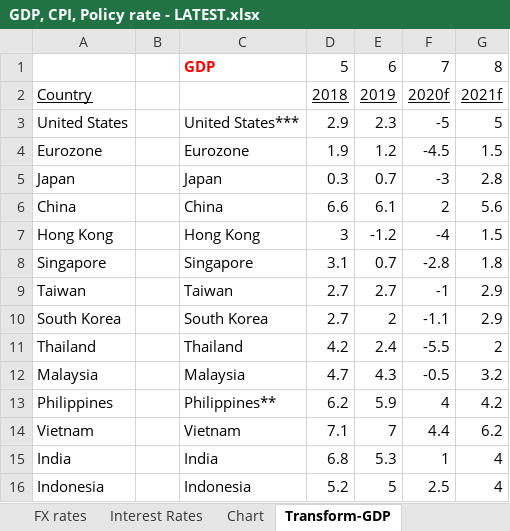
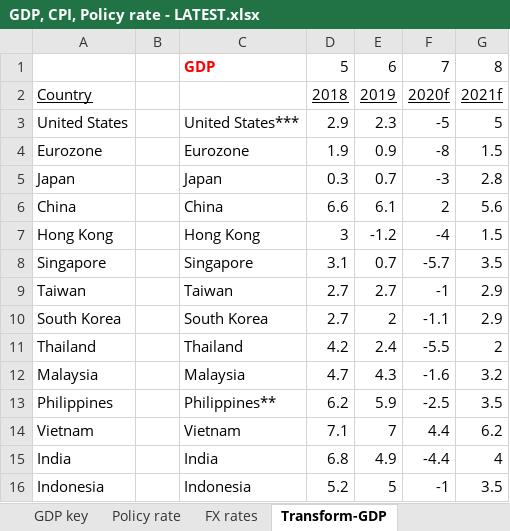
Before and after one commit to DT345/hello-world, an Excel workbook: GDP, CPI, Policy rate - LATEST.xlsx, sheet Transform-GDP, drawn as a sheet; values as stored, in another font and other column widths than the file's, no borders; the diff names each change by its address in the sheet, - before the commit and + after, or states it on an @@ line.

```diff
--- a/GDP, CPI, Policy rate - LATEST.xlsx (sheet Transform-GDP)
+++ b/GDP, CPI, Policy rate - LATEST.xlsx (sheet Transform-GDP)
-sheet tab: Interest Rates
-sheet tab: Chart
-E4: 1.2
+E4: 0.9
-F4: -4.5
+F4: -8
-F8: -2.8
+F8: -5.7
-G8: 1.8
+G8: 3.5
-F12: -0.5
+F12: -1.6
-F13: 4
+F13: -2.5
-G13: 4.2
+G13: 3.5
-E15: 5.3
+E15: 4.9
-F15: 1
+F15: -4.4
-F16: 2.5
+F16: -1
-G16: 4
+G16: 3.5
```
Also changed, not shown: sheet FX rates, sheet Transform-FX, sheet Policy rate, sheet GDP key, sheet Transform-Policy, charts or pictures, BBG Data.xlsx, 1 other file.
